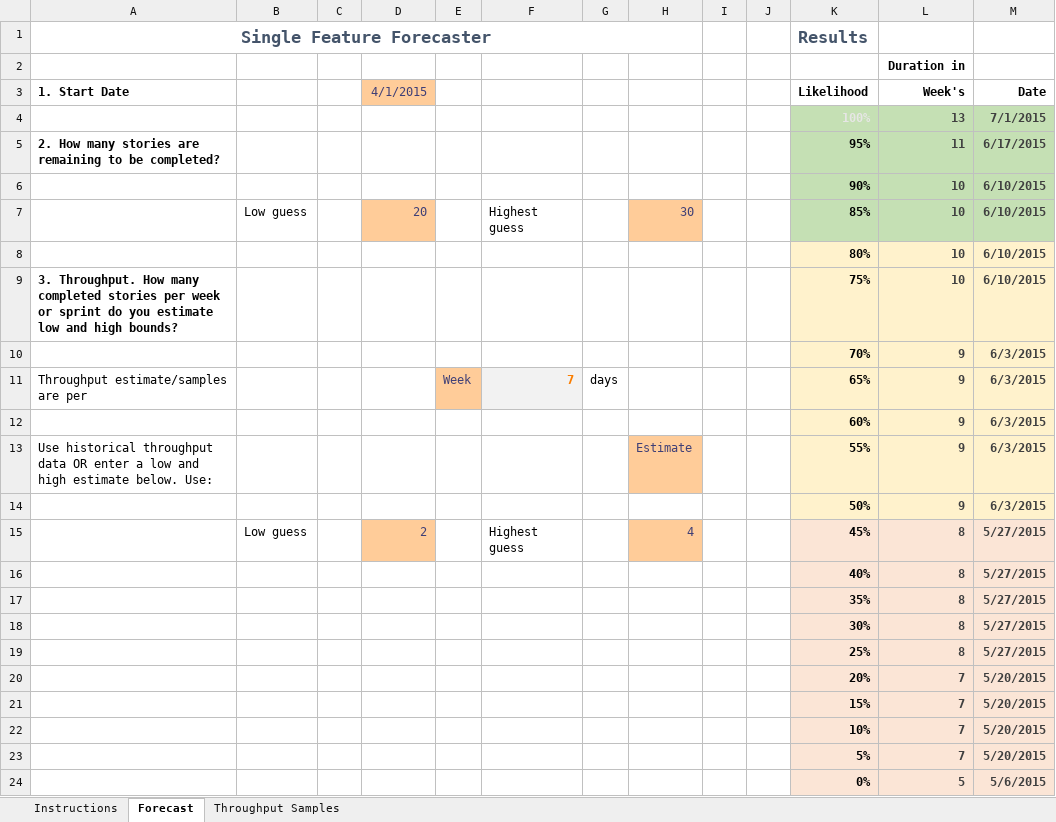
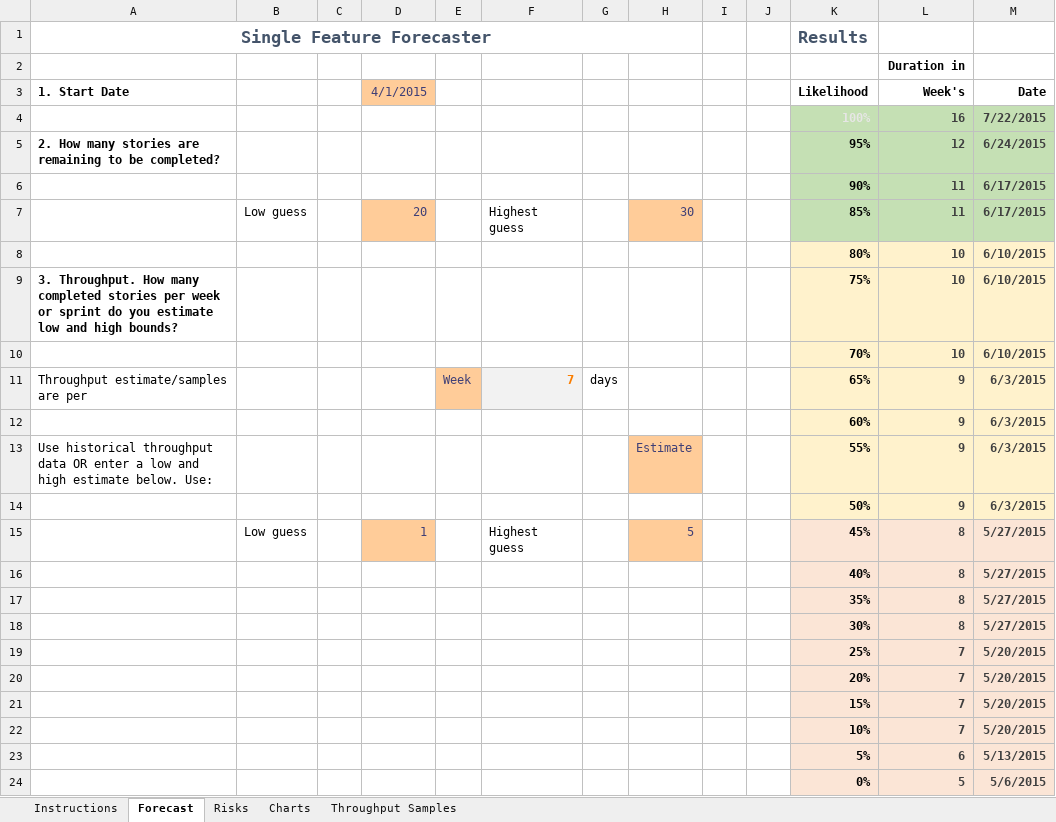
Before and after one commit to FocusedObjective/FocusedObjective.Resources, an Excel workbook: Spreadsheets/Single Feature Forecaster.xlsx, sheet Forecast, drawn as a sheet; values as stored, in another font and other column widths than the file's, no borders; charts and pictures and conditional formats not drawn; removed rows and columns are numbered as before the commit, all else as after; the diff names each change by its address in the sheet, - before the commit and + after, or states it on an @@ line.

```diff
--- a/Spreadsheets/Single Feature Forecaster.xlsx (sheet Forecast)
+++ b/Spreadsheets/Single Feature Forecaster.xlsx (sheet Forecast)
+sheet tab: Risks
+sheet tab: Charts
-row 4:  |  |  |  |  |  |  |  |  |  | 100% | 13 | 7/1/2015
+row 4:  |  |  |  |  |  |  |  |  |  | 100% | 16 | 7/22/2015
-L5 (Week's): 11
+L5 (Week's): 12
-M5 (Date): 6/17/2015
+M5 (Date): 6/24/2015
-L6:L7 (Week's): 10
+L6:L7 (Week's): 11
-M6:M7 (Date): 6/10/2015
+M6:M7 (Date): 6/17/2015
-row 10:  |  |  |  |  |  |  |  |  |  | 70% | 9 | 6/3/2015
+row 10:  |  |  |  |  |  |  |  |  |  | 70% | 10 | 6/10/2015
-D15 (4/1/2015): 2
+D15 (4/1/2015): 1
-H15: 4
+H15: 5
-L19 (Week's): 8
+L19 (Week's): 7
-M19 (Date): 5/27/2015
+M19 (Date): 5/20/2015
-row 23:  |  |  |  |  |  |  |  |  |  | 5% | 7 | 5/20/2015
+row 23:  |  |  |  |  |  |  |  |  |  | 5% | 6 | 5/13/2015
```
Also changed, not shown: sheet Throughput Samples, sheet Instructions, formulas that keep their value, charts or pictures, 1 other file.
